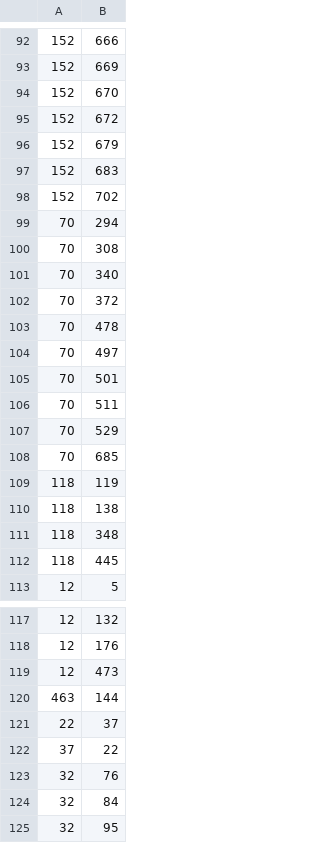
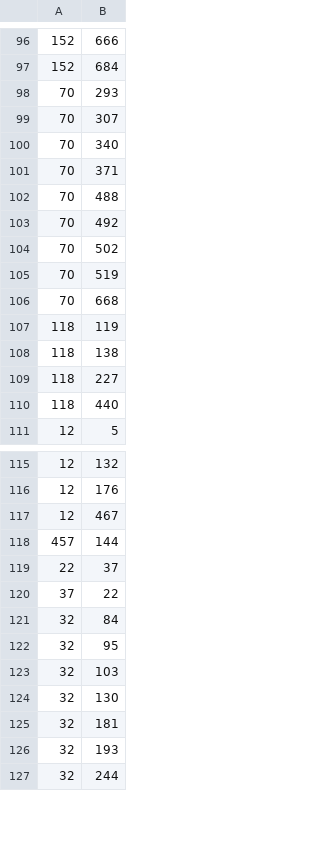
Before and after one commit to randombar164/random_bar, a CSV file: lib/tasks/substitutions.csv, drawn as a sheet; only a part is shown, gaps mark what is left out; the shorter side is filled out with more unchanged rows; the diff covers the shown part only.

```diff
--- a/lib/tasks/substitutions.csv
+++ b/lib/tasks/substitutions.csv
@@ -92,22 +96,16 @@
 152,666
-152,669
-152,670
-152,672
-152,679
-152,683
-152,702
-70,294
-70,308
+152,684
+70,293
+70,307
 70,340
-70,372
-70,478
-70,497
-70,501
-70,511
-70,529
-70,685
+70,371
+70,488
+70,492
+70,502
+70,519
+70,668
 118,119
 118,138
-118,348
-118,445
+118,227
+118,440
 12,5
@@ -118,7 +116,6 @@
 12,176
-12,473
-463,144
+12,467
+457,144
 22,37
 37,22
-32,76
 32,84
```
Also changed, not shown: 5 added rows, 6 removed rows and 33 edited cells elsewhere in this file, lib/tasks/concrete_ingredients_handling_stores.csv, 2 other files.
